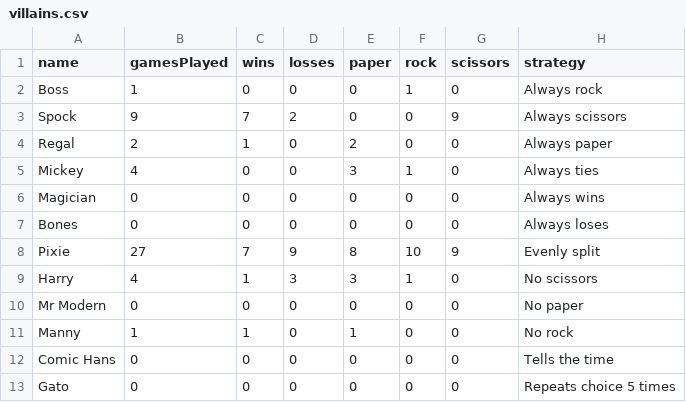
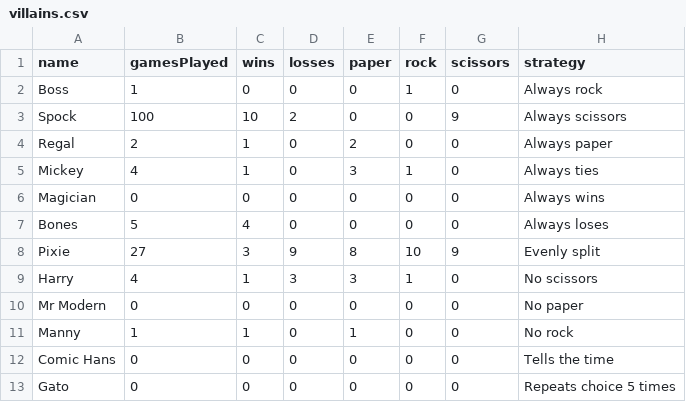
Before and after one commit to rifatislam19/prs-showdown, a CSV file: data/villains.csv, drawn as a sheet.

```diff
--- a/data/villains.csv
+++ b/data/villains.csv
@@ -2,8 +2,8 @@ name,gamesPlayed,wins,losses,paper,rock,scissors,strategy
 Boss,1,0,0,0,1,0,Always rock
-Spock,9,7,2,0,0,9,Always scissors
+Spock,100,10,2,0,0,9,Always scissors
 Regal,2,1,0,2,0,0,Always paper
-Mickey,4,0,0,3,1,0,Always ties
+Mickey,4,1,0,3,1,0,Always ties
 Magician,0,0,0,0,0,0,Always wins
-Bones,0,0,0,0,0,0,Always loses
-Pixie,27,7,9,8,10,9,Evenly split
+Bones,5,4,0,0,0,0,Always loses
+Pixie,27,3,9,8,10,9,Evenly split
 Harry,4,1,3,3,1,0,No scissors
```
Also changed, not shown: 1 other file.
